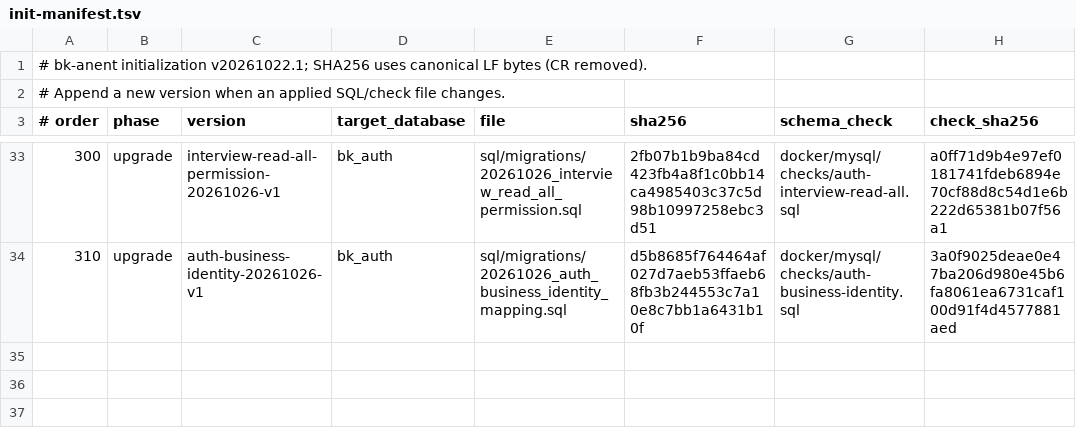
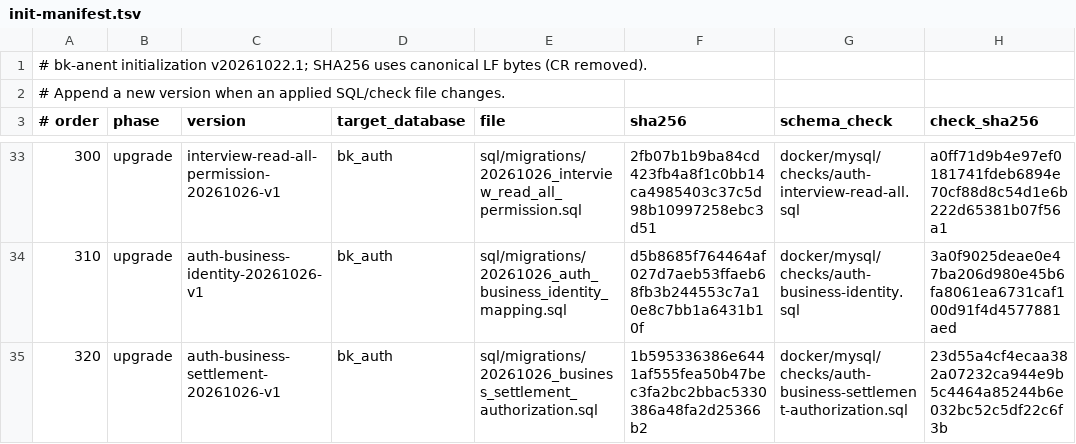
Before and after one commit to crj-tik/BkAnentProject, a TSV file: docker/mysql/init-manifest.tsv, drawn as a sheet; only a part is shown, gaps mark what is left out; the diff names each change by its address in the sheet, - before the commit and + after, or states it on an @@ line.

```diff
--- a/docker/mysql/init-manifest.tsv
+++ b/docker/mysql/init-manifest.tsv
+row 35: 320 | upgrade | auth-business-settlement-20261026-v1 | bk_auth | sql/migrations/20261026_business_settlement_authorization.sql | 1b595336386e6441af555fea50b47bec3fa2bc2bbac5330386a48fa2d25366b2 | docker/mysql/checks/auth-business-settlement-authorization.sql | 23d55a4cf4ecaa382a07232ca944e9b5c4464a85244b6e032bc52c5df22c6f3b
```
Also changed, not shown: 27 other files.
